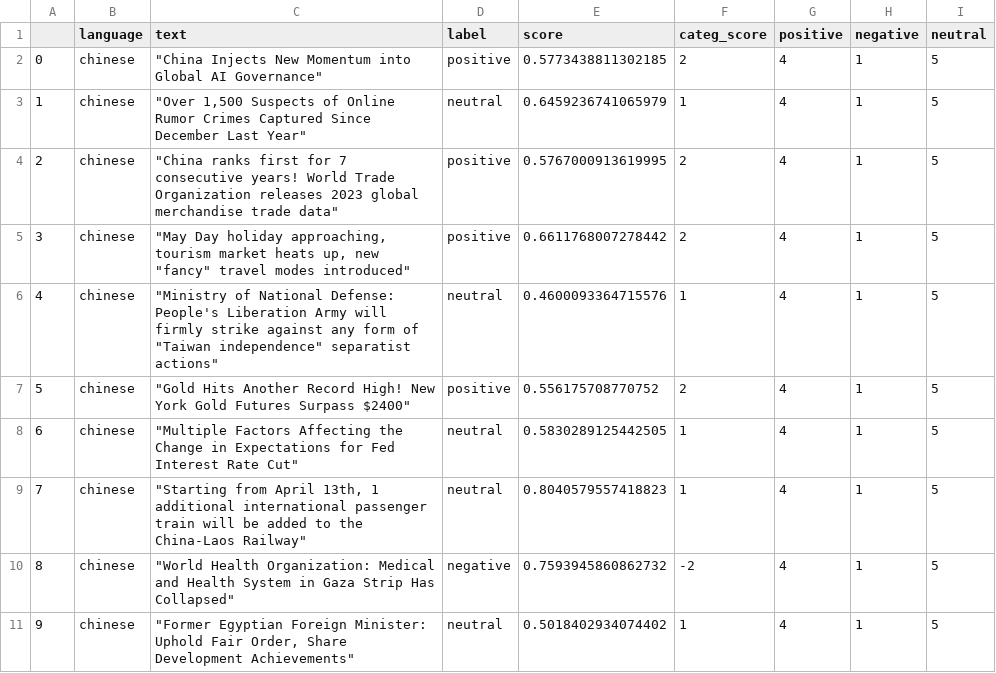
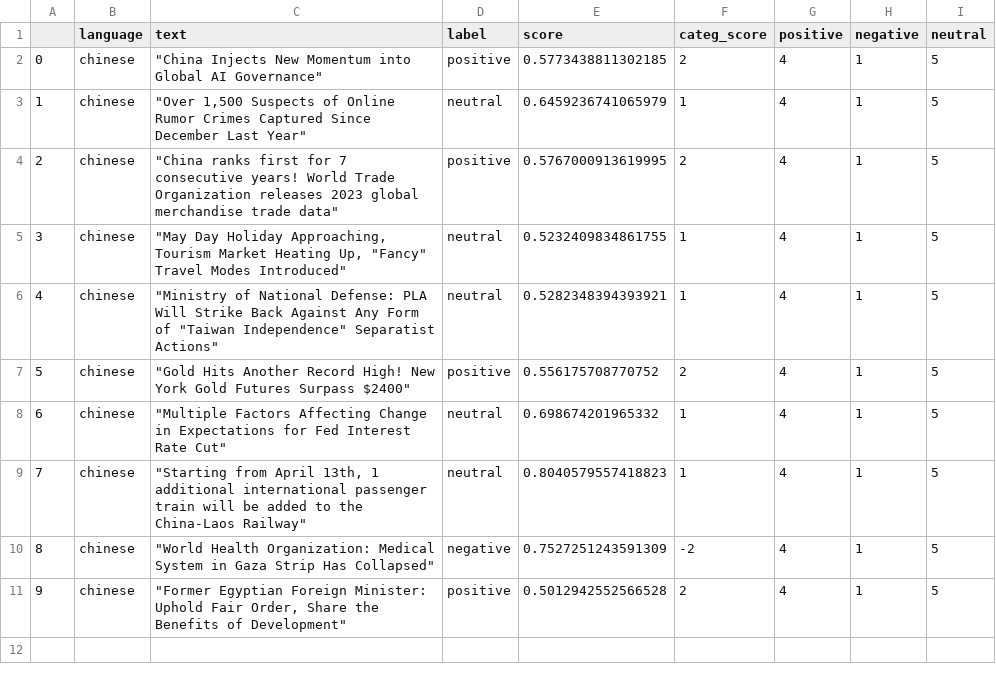
Before and after one commit to mfhan/translatenews, a CSV file: chinese.csv, drawn as a sheet.

```diff
--- a/chinese.csv
+++ b/chinese.csv
@@ -4,8 +4,8 @@
 2,chinese,"""China ranks first for 7 consecutive years! World Trade Organization releases 2023 global merchandise trade data""",positive,0.5767000913619995,2,4,1,5
-3,chinese,"""May Day holiday approaching, tourism market heats up, new ""fancy"" travel modes introduced""",positive,0.6611768007278442,2,4,1,5
-4,chinese,"""Ministry of National Defense: People's Liberation Army will firmly strike against any form of ""Taiwan independence"" separatist actions""",neutral,0.4600093364715576,1,4,1,5
+3,chinese,"""May Day Holiday Approaching, Tourism Market Heating Up, ""Fancy"" Travel Modes Introduced""",neutral,0.5232409834861755,1,4,1,5
+4,chinese,"""Ministry of National Defense: PLA Will Strike Back Against Any Form of ""Taiwan Independence"" Separatist Actions""",neutral,0.5282348394393921,1,4,1,5
 5,chinese,"""Gold Hits Another Record High! New York Gold Futures Surpass $2400""",positive,0.556175708770752,2,4,1,5
-6,chinese,"""Multiple Factors Affecting the Change in Expectations for Fed Interest Rate Cut""",neutral,0.5830289125442505,1,4,1,5
+6,chinese,"""Multiple Factors Affecting Change in Expectations for Fed Interest Rate Cut""",neutral,0.698674201965332,1,4,1,5
 7,chinese,"""Starting from April 13th, 1 additional international passenger train will be added to the China-Laos Railway""",neutral,0.8040579557418823,1,4,1,5
-8,chinese,"""World Health Organization: Medical and Health System in Gaza Strip Has Collapsed""",negative,0.7593945860862732,-2,4,1,5
-9,chinese,"""Former Egyptian Foreign Minister: Uphold Fair Order, Share Development Achievements""",neutral,0.5018402934074402,1,4,1,5
+8,chinese,"""World Health Organization: Medical System in Gaza Strip Has Collapsed""",negative,0.7527251243591309,-2,4,1,5
+9,chinese,"""Former Egyptian Foreign Minister: Uphold Fair Order, Share the Benefits of Development""",positive,0.5012942552566528,2,4,1,5
```
